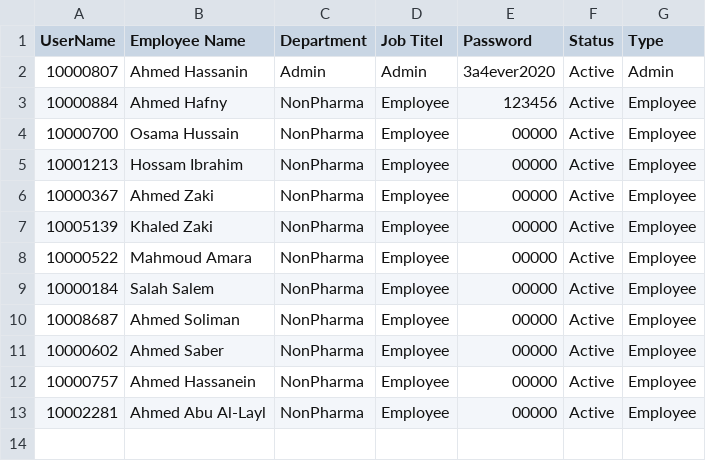
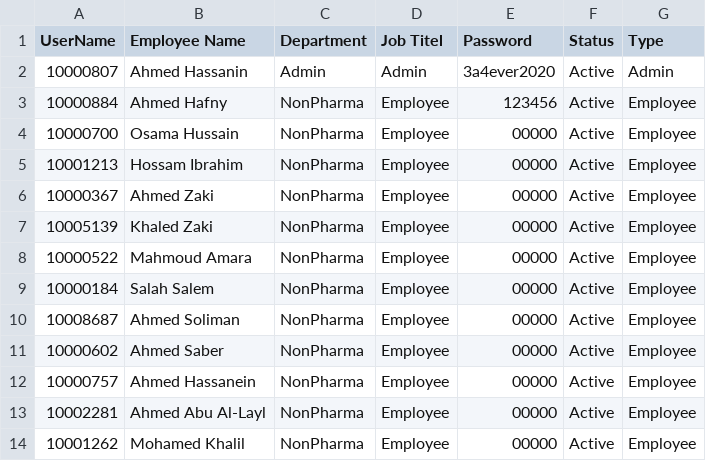
Before and after one commit to sysorapro/warehouse-scanner-Data, a CSV file: users.csv, drawn as a sheet; the diff names each change by its address in the sheet, - before the commit and + after, or states it on an @@ line.

Commit message:
إضافة مستخدم إلى users.csv

```diff
--- a/users.csv
+++ b/users.csv
+row 14: 10001262 | Mohamed Khalil | NonPharma | Employee | 00000 | Active | Employee
```
